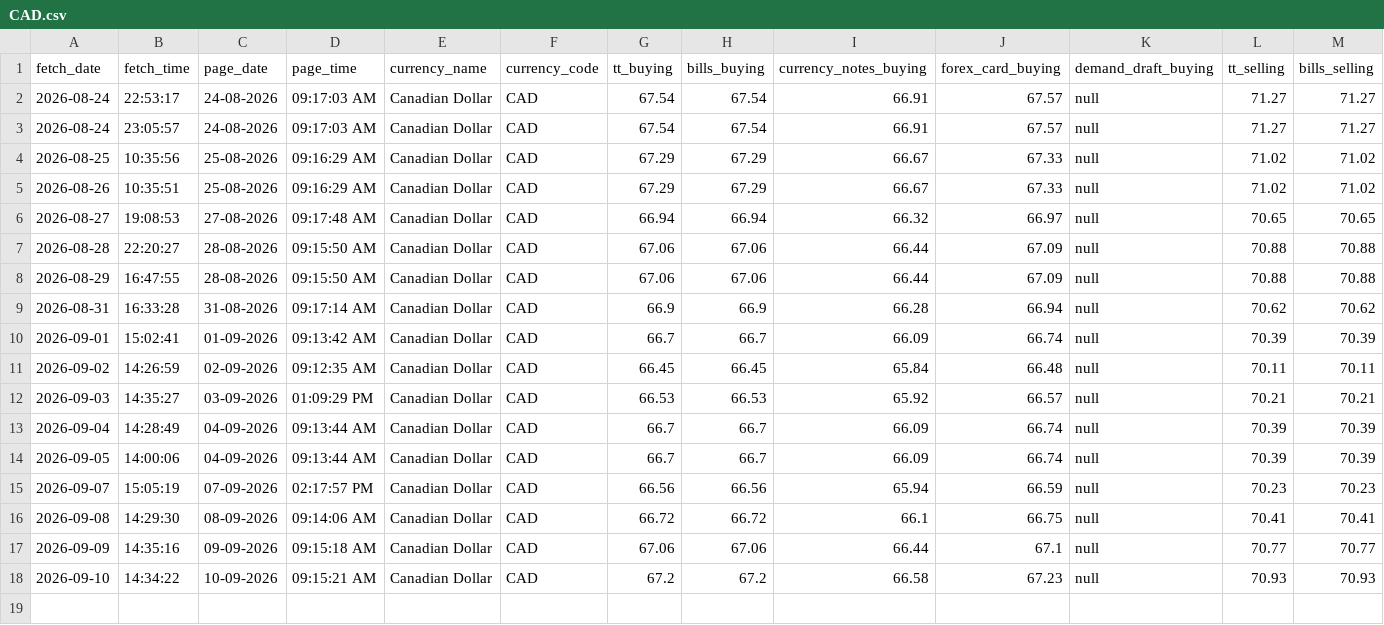
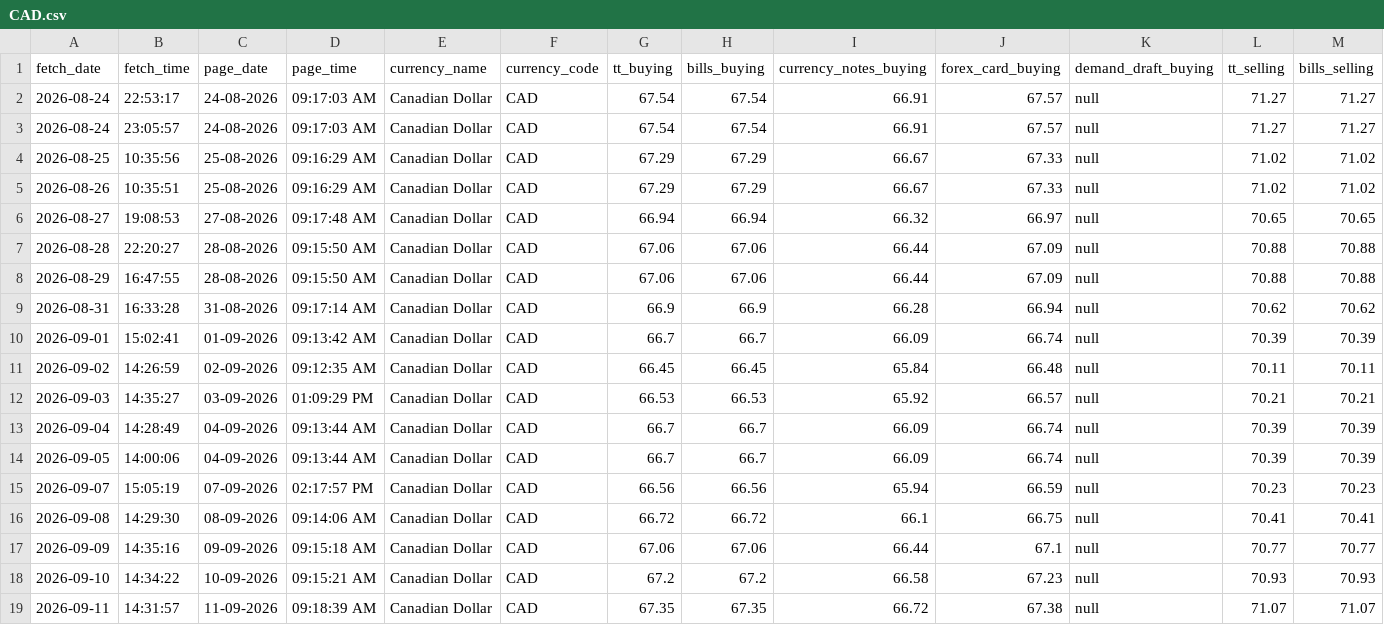
Before and after one commit to PankajGoyal7/icici-forex-rates-historical, a CSV file: data/by_currency/CAD.csv, drawn as a sheet; only a part is shown; rows hold the shown columns only; the diff names each change by its address in the sheet, - before the commit and + after, or states it on an @@ line.

```diff
--- a/data/by_currency/CAD.csv
+++ b/data/by_currency/CAD.csv
+row 19: 2026-09-11 | 14:31:57 | 11-09-2026 | 09:18:39 AM | Canadian Dollar | CAD | 67.35 | 67.35 | 66.72 | 67.38 | null | 71.07 | 71.07
```
Also changed, not shown: data/by_currency/AUD.csv, data/by_currency/GBP.csv, 24 other files.
